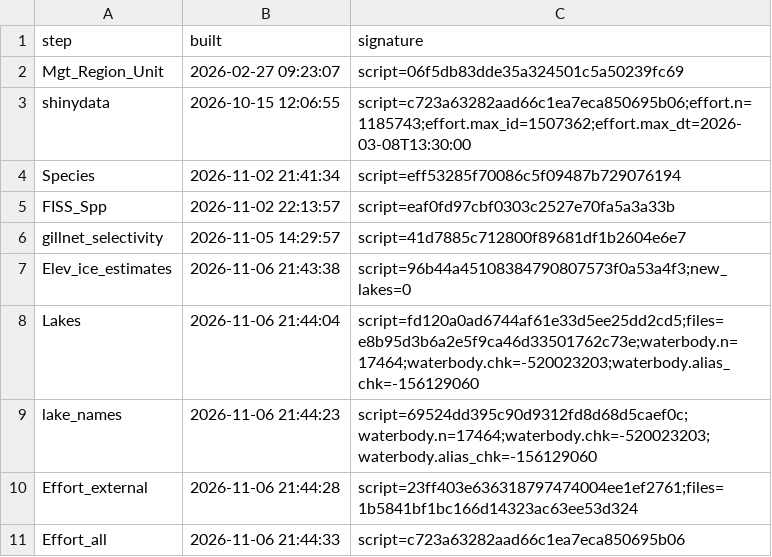
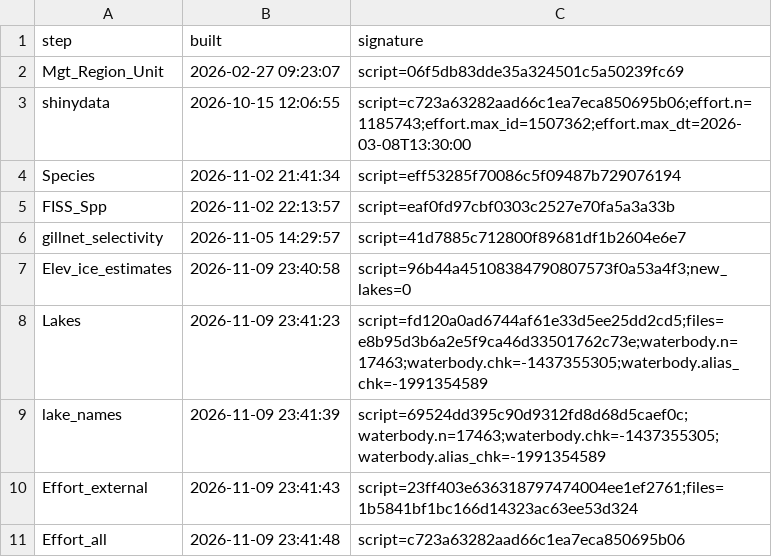
Before and after one commit to PAskey/DP2R, a CSV file: data-raw/refresh_log.csv, drawn as a sheet.

```diff
--- a/data-raw/refresh_log.csv
+++ b/data-raw/refresh_log.csv
@@ -6,6 +6,6 @@
 "gillnet_selectivity","2026-11-05 14:29:57","script=41d7885c712800f89681df1b2604e6e7"
-"Elev_ice_estimates","2026-11-06 21:43:38","script=96b44a45108384790807573f0a53a4f3;new_lakes=0"
-"Lakes","2026-11-06 21:44:04","script=fd120a0ad6744af61e33d5ee25dd2cd5;files=e8b95d3b6a2e5f9ca46d33501762c73e;waterbody.n=17464;waterbody.chk=-520023203;waterbody.alias_chk=-156129060"
-"lake_names","2026-11-06 21:44:23","script=69524dd395c90d9312fd8d68d5caef0c;waterbody.n=17464;waterbody.chk=-520023203;waterbody.alias_chk=-156129060"
-"Effort_external","2026-11-06 21:44:28","script=23ff403e636318797474004ee1ef2761;files=1b5841bf1bc166d14323ac63ee53d324"
-"Effort_all","2026-11-06 21:44:33","script=c723a63282aad66c1ea7eca850695b06"
+"Elev_ice_estimates","2026-11-09 23:40:58","script=96b44a45108384790807573f0a53a4f3;new_lakes=0"
+"Lakes","2026-11-09 23:41:23","script=fd120a0ad6744af61e33d5ee25dd2cd5;files=e8b95d3b6a2e5f9ca46d33501762c73e;waterbody.n=17463;waterbody.chk=-1437355305;waterbody.alias_chk=-1991354589"
+"lake_names","2026-11-09 23:41:39","script=69524dd395c90d9312fd8d68d5caef0c;waterbody.n=17463;waterbody.chk=-1437355305;waterbody.alias_chk=-1991354589"
+"Effort_external","2026-11-09 23:41:43","script=23ff403e636318797474004ee1ef2761;files=1b5841bf1bc166d14323ac63ee53d324"
+"Effort_all","2026-11-09 23:41:48","script=c723a63282aad66c1ea7eca850695b06"
```
Also changed, not shown: data-raw/refresh_history.csv, 17 other files.
